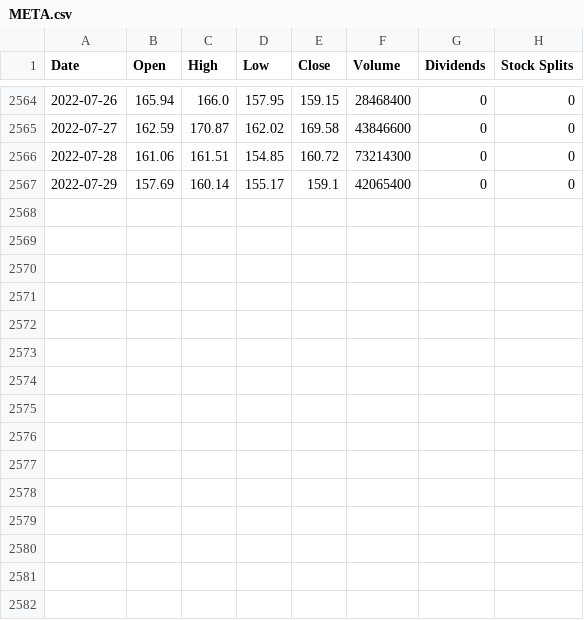
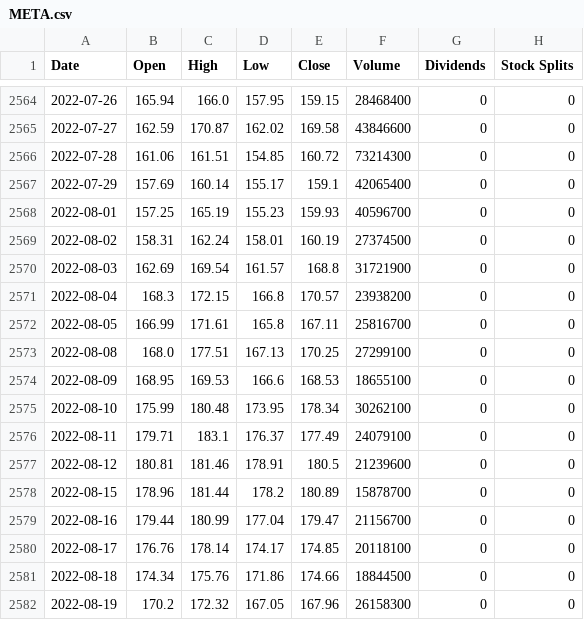
Before and after one commit to hoytlui/Mean-Reverting-Quant-Research, a CSV file: data/META.csv, drawn as a sheet; only a part is shown, gaps mark what is left out.

Commit message:
Updated data and meanReverting file

```diff
--- a/data/META.csv
+++ b/data/META.csv
@@ -2567 +2567,16 @@ Date,Open,High,Low,Close,Volume,Dividends,Stock Splits
 2022-07-29,157.69,160.14,155.17,159.1,42065400,0,0
+2022-08-01,157.25,165.19,155.23,159.93,40596700,0,0
+2022-08-02,158.31,162.24,158.01,160.19,27374500,0,0
+2022-08-03,162.69,169.54,161.57,168.8,31721900,0,0
+2022-08-04,168.3,172.15,166.8,170.57,23938200,0,0
+2022-08-05,166.99,171.61,165.8,167.11,25816700,0,0
+2022-08-08,168.0,177.51,167.13,170.25,27299100,0,0
+2022-08-09,168.95,169.53,166.6,168.53,18655100,0,0
+2022-08-10,175.99,180.48,173.95,178.34,30262100,0,0
+2022-08-11,179.71,183.1,176.37,177.49,24079100,0,0
+2022-08-12,180.81,181.46,178.91,180.5,21239600,0,0
+2022-08-15,178.96,181.44,178.2,180.89,15878700,0,0
+2022-08-16,179.44,180.99,177.04,179.47,21156700,0,0
+2022-08-17,176.76,178.14,174.17,174.85,20118100,0,0
+2022-08-18,174.34,175.76,171.86,174.66,18844500,0,0
+2022-08-19,170.2,172.32,167.05,167.96,26158300,0,0
```
Also changed, not shown: 7 other files.
